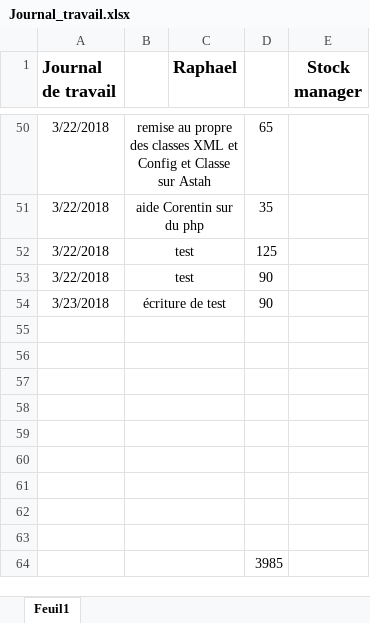
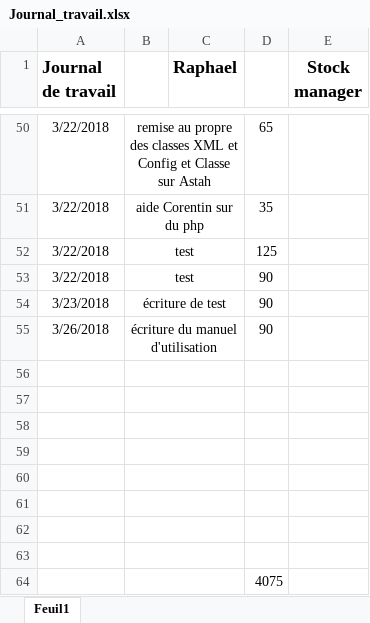
Before and after one commit to Schneiter924/Stock-manager, an Excel workbook: journal de travail/Journal_travail.xlsx, sheet Feuil1, drawn as a sheet; only a part is shown, gaps mark what is left out; values as stored, in another font and other column widths than the file's, no borders; removed rows and columns are numbered as before the commit, all else as after; the diff names each change by its address in the sheet, - before the commit and + after, or states it on an @@ line.

Commit message:
26.03.2018
début du manuel d'utilisation

```diff
--- a/journal de travail/Journal_travail.xlsx (sheet Feuil1)
+++ b/journal de travail/Journal_travail.xlsx (sheet Feuil1)
+row 55: 3/26/2018 | écriture du manuel d'utilisation |  | 90
-row 63: (empty)
-D64: 3985
+D64: 4075
```
Also changed, not shown: 9 other files.
